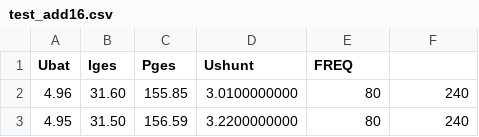
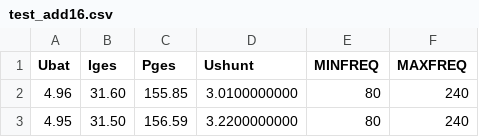
Before and after one commit to OscarLange/EnergyConsumptionFramework-RasberryPi, a CSV file: test_add16.csv, drawn as a sheet; only a part is shown.

```diff
--- a/test_add16.csv
+++ b/test_add16.csv
@@ -1,2 +1,2 @@
-Ubat,Iges,Pges,Ushunt,FREQ
+Ubat,Iges,Pges,Ushunt,MINFREQ,MAXFREQ
 4.96,31.60,155.85,3.0100000000,80,240
```
Also changed, not shown: test_linkedlist2.csv, test_linkedlist4.csv, 3 other files.
